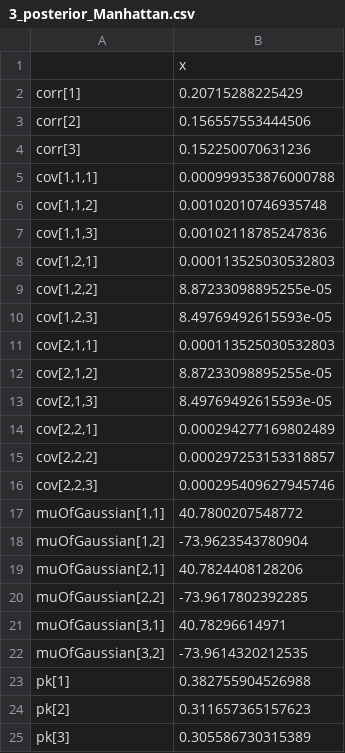
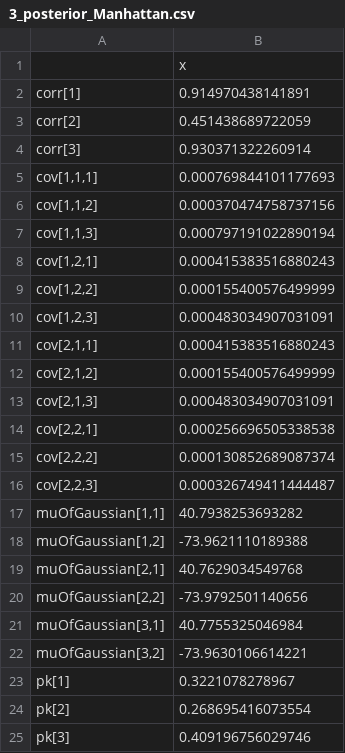
Before and after one commit to ZhiLiu724/6780_project, a CSV file: 3_posterior_Manhattan.csv, drawn as a sheet.

```diff
--- a/3_posterior_Manhattan.csv
+++ b/3_posterior_Manhattan.csv
@@ -1,25 +1,25 @@
 "","x"
-"corr[1]",0.20715288225429
-"corr[2]",0.156557553444506
-"corr[3]",0.152250070631236
-"cov[1,1,1]",0.000999353876000788
-"cov[1,1,2]",0.00102010746935748
-"cov[1,1,3]",0.00102118785247836
-"cov[1,2,1]",0.000113525030532803
-"cov[1,2,2]",8.87233098895255e-05
-"cov[1,2,3]",8.49769492615593e-05
-"cov[2,1,1]",0.000113525030532803
-"cov[2,1,2]",8.87233098895255e-05
-"cov[2,1,3]",8.49769492615593e-05
-"cov[2,2,1]",0.000294277169802489
-"cov[2,2,2]",0.000297253153318857
-"cov[2,2,3]",0.000295409627945746
-"muOfGaussian[1,1]",40.7800207548772
-"muOfGaussian[1,2]",-73.9623543780904
-"muOfGaussian[2,1]",40.7824408128206
-"muOfGaussian[2,2]",-73.9617802392285
-"muOfGaussian[3,1]",40.78296614971
-"muOfGaussian[3,2]",-73.9614320212535
-"pk[1]",0.382755904526988
-"pk[2]",0.311657365157623
-"pk[3]",0.305586730315389
+"corr[1]",0.914970438141891
+"corr[2]",0.451438689722059
+"corr[3]",0.930371322260914
+"cov[1,1,1]",0.000769844101177693
+"cov[1,1,2]",0.000370474758737156
+"cov[1,1,3]",0.000797191022890194
+"cov[1,2,1]",0.000415383516880243
+"cov[1,2,2]",0.000155400576499999
+"cov[1,2,3]",0.000483034907031091
+"cov[2,1,1]",0.000415383516880243
+"cov[2,1,2]",0.000155400576499999
+"cov[2,1,3]",0.000483034907031091
+"cov[2,2,1]",0.000256696505338538
+"cov[2,2,2]",0.000130852689087374
+"cov[2,2,3]",0.000326749411444487
+"muOfGaussian[1,1]",40.7938253693282
+"muOfGaussian[1,2]",-73.9621110189388
+"muOfGaussian[2,1]",40.7629034549768
+"muOfGaussian[2,2]",-73.9792501140656
+"muOfGaussian[3,1]",40.7755325046984
+"muOfGaussian[3,2]",-73.9630106614221
+"pk[1]",0.3221078278967
+"pk[2]",0.268695416073554
+"pk[3]",0.409196756029746
```
Also changed, not shown: 2_posterior_Manhattan.csv, 16 other files.
